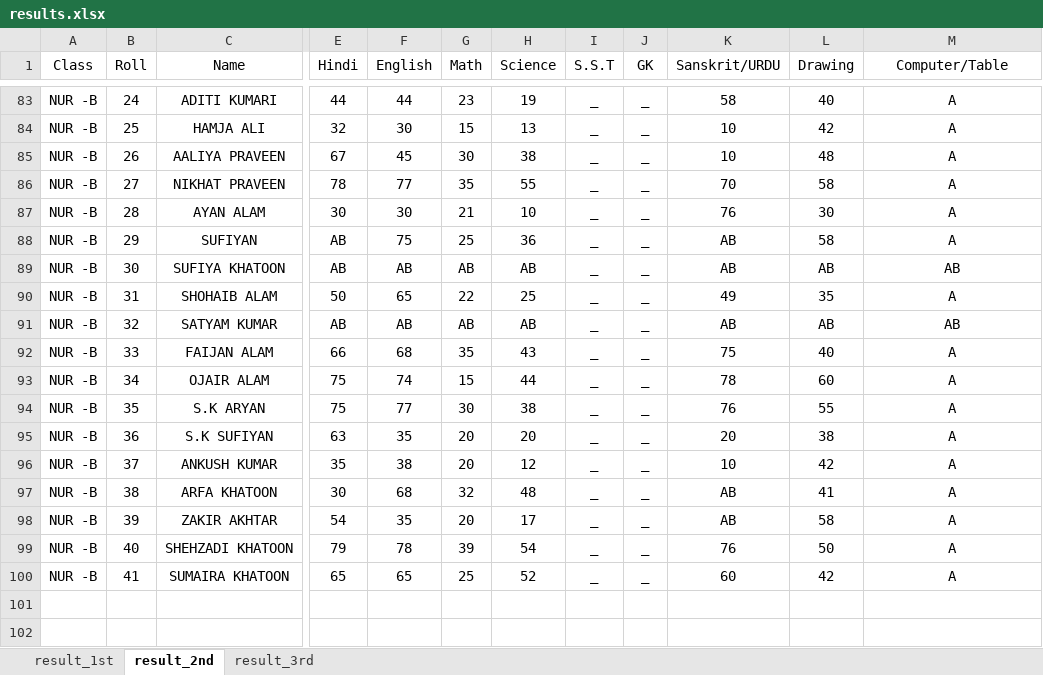
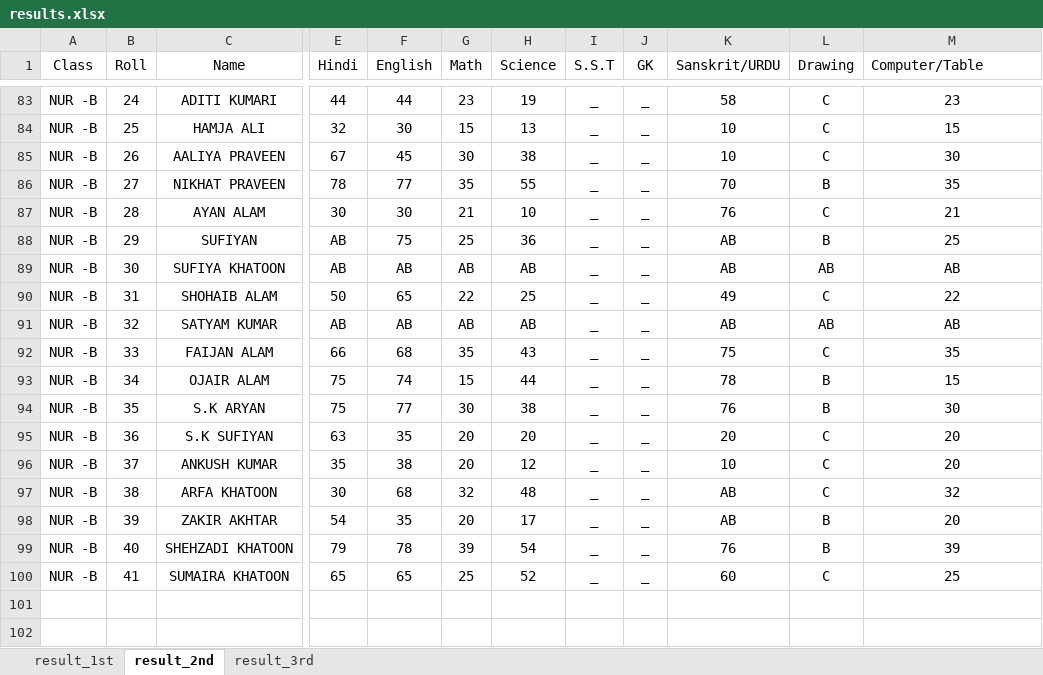
Before and after one commit to Tanfeez305204/starpublicschool-new, an Excel workbook: results.xlsx, sheet result_2nd, drawn as a sheet; only a part is shown, gaps mark what is left out; values as stored, in another font and other column widths than the file's, no borders; the diff covers the shown part only; the diff names each change by its address in the sheet, - before the commit and + after, or states it on an @@ line.

Commit message:
result score fix

```diff
--- a/results.xlsx (sheet result_2nd)
+++ b/results.xlsx (sheet result_2nd)
-M1 alignment: center
+M1 alignment: left
-L83 (Drawing): 40
+L83 (Drawing): C
-M83 (Computer/Table): A
+M83 (Computer/Table): 23
-L84 (Drawing): 42
+L84 (Drawing): C
-M84 (Computer/Table): A
+M84 (Computer/Table): 15
-L85 (Drawing): 48
+L85 (Drawing): C
-M85 (Computer/Table): A
+M85 (Computer/Table): 30
-L86 (Drawing): 58
+L86 (Drawing): B
-M86 (Computer/Table): A
+M86 (Computer/Table): 35
-L87 (Drawing): 30
+L87 (Drawing): C
-M87 (Computer/Table): A
+M87 (Computer/Table): 21
-L88 (Drawing): 58
+L88 (Drawing): B
-M88 (Computer/Table): A
+M88 (Computer/Table): 25
-L90 (Drawing): 35
+L90 (Drawing): C
-M90 (Computer/Table): A
+M90 (Computer/Table): 22
-L92 (Drawing): 40
+L92 (Drawing): C
-M92 (Computer/Table): A
+M92 (Computer/Table): 35
-L93 (Drawing): 60
+L93 (Drawing): B
-M93 (Computer/Table): A
+M93 (Computer/Table): 15
-L94 (Drawing): 55
+L94 (Drawing): B
-M94 (Computer/Table): A
+M94 (Computer/Table): 30
-L95 (Drawing): 38
+L95 (Drawing): C
-M95:M96 (Computer/Table): A
+M95:M96 (Computer/Table): 20
-L96 (Drawing): 42
+L96 (Drawing): C
-L97 (Drawing): 41
+L97 (Drawing): C
-M97 (Computer/Table): A
+M97 (Computer/Table): 32
-L98 (Drawing): 58
+L98 (Drawing): B
-M98 (Computer/Table): A
+M98 (Computer/Table): 20
-L99 (Drawing): 50
+L99 (Drawing): B
-M99 (Computer/Table): A
+M99 (Computer/Table): 39
-L100 (Drawing): 42
+L100 (Drawing): C
-M100 (Computer/Table): A
+M100 (Computer/Table): 25
```
Also changed, not shown: 859 edited cells elsewhere in this sheet, sheet result_3rd, sheet result_1st, 4 other files.
